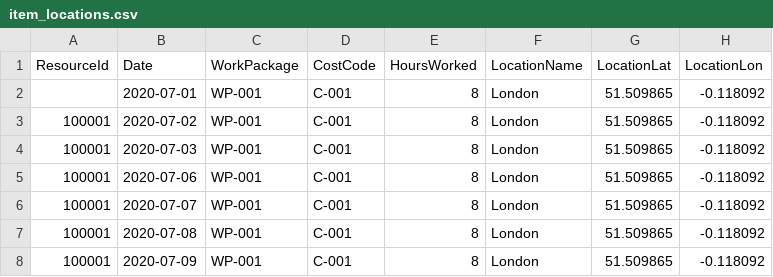
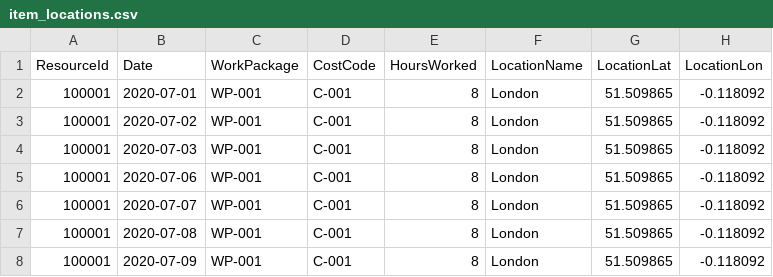
Before and after one commit to tiagobalmeida/experiments, a CSV file: data/item_locations.csv, drawn as a sheet; only a part is shown.

Commit message:
Update item_locations.csv

```diff
--- a/data/item_locations.csv
+++ b/data/item_locations.csv
@@ -1,3 +1,3 @@
 ResourceId,Date,WorkPackage,CostCode,HoursWorked,LocationName,LocationLat,LocationLon
-,2020-07-01,WP-001,C-001,8,London,"51.509865","-0.118092"
+100001,2020-07-01,WP-001,C-001,8,London,"51.509865","-0.118092"
 100001,2020-07-02,WP-001,C-001,8,London,"51.509865","-0.118092"
```
